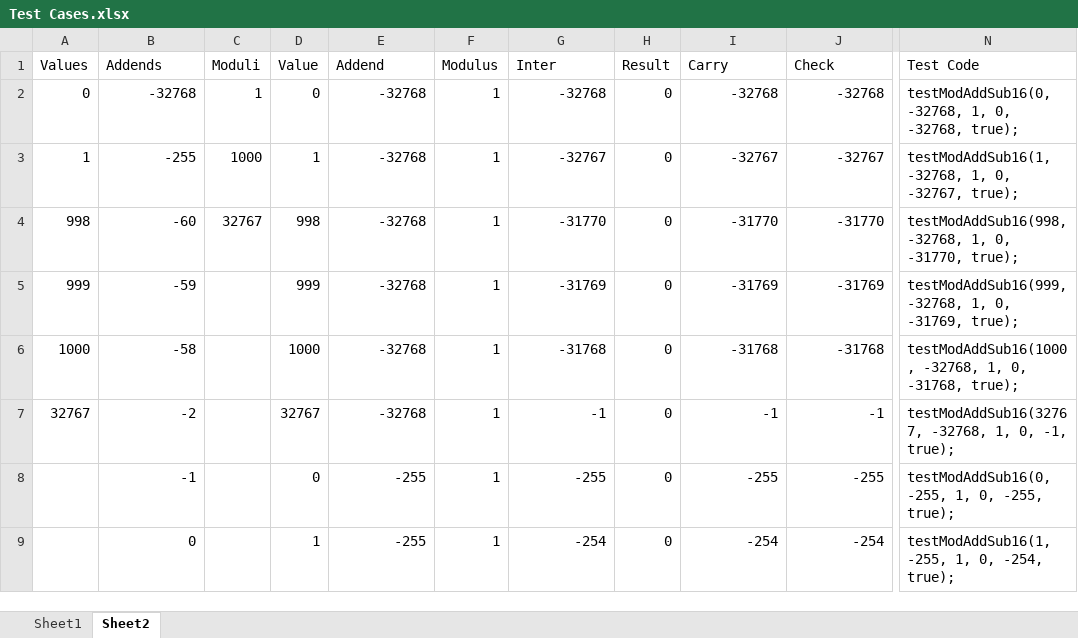
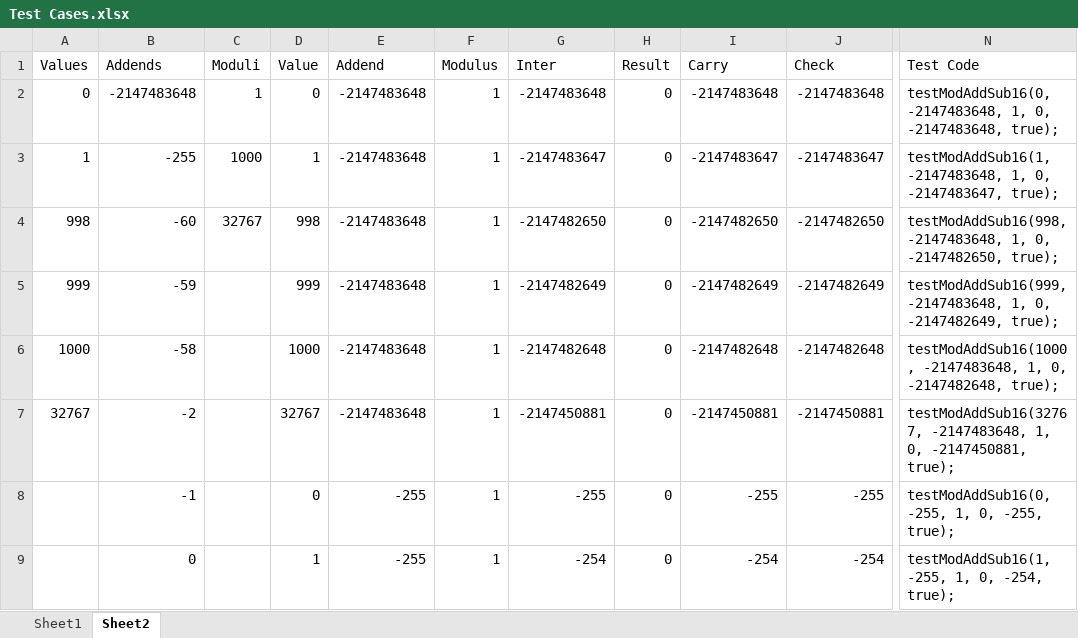
Before and after one commit to prawnhead/ConsoleDateTime, an Excel workbook: Test Cases.xlsx, sheet Sheet2, drawn as a sheet; only a part is shown, gaps mark what is left out; values as stored, in another font and other column widths than the file's, no borders; the diff covers the shown part only; the diff names each change by its address in the sheet, - before the commit and + after, or states it on an @@ line.

```diff
--- a/Test Cases.xlsx (sheet Sheet2)
+++ b/Test Cases.xlsx (sheet Sheet2)
-B2 (Addends): -32768
+B2 (Addends): -2147483648
-E2:E7 (Addend): -32768
+E2:E7 (Addend): -2147483648
-G2 (Inter): -32768
+G2 (Inter): -2147483648
-I2 (Carry): -32768
+I2 (Carry): -2147483648
-J2 (Check): -32768
+J2 (Check): -2147483648
-N2 (Test Code): testModAddSub16(0, -32768, 1, 0, -32768, true);
+N2 (Test Code): testModAddSub16(0, -2147483648, 1, 0, -2147483648, true);
-G3 (Inter): -32767
+G3 (Inter): -2147483647
-I3 (Carry): -32767
+I3 (Carry): -2147483647
-J3 (Check): -32767
+J3 (Check): -2147483647
-N3 (Test Code): testModAddSub16(1, -32768, 1, 0, -32767, true);
+N3 (Test Code): testModAddSub16(1, -2147483648, 1, 0, -2147483647, true);
-G4 (Inter): -31770
+G4 (Inter): -2147482650
-I4 (Carry): -31770
+I4 (Carry): -2147482650
-J4 (Check): -31770
+J4 (Check): -2147482650
-N4 (Test Code): testModAddSub16(998, -32768, 1, 0, -31770, true);
+N4 (Test Code): testModAddSub16(998, -2147483648, 1, 0, -2147482650, true);
-G5 (Inter): -31769
+G5 (Inter): -2147482649
-I5 (Carry): -31769
+I5 (Carry): -2147482649
-J5 (Check): -31769
+J5 (Check): -2147482649
-N5 (Test Code): testModAddSub16(999, -32768, 1, 0, -31769, true);
+N5 (Test Code): testModAddSub16(999, -2147483648, 1, 0, -2147482649, true);
-G6 (Inter): -31768
+G6 (Inter): -2147482648
-I6 (Carry): -31768
+I6 (Carry): -2147482648
-J6 (Check): -31768
+J6 (Check): -2147482648
-N6 (Test Code): testModAddSub16(1000, -32768, 1, 0, -31768, true);
+N6 (Test Code): testModAddSub16(1000, -2147483648, 1, 0, -2147482648, true);
-G7 (Inter): -1
+G7 (Inter): -2147450881
-I7 (Carry): -1
+I7 (Carry): -2147450881
-J7 (Check): -1
+J7 (Check): -2147450881
-N7 (Test Code): testModAddSub16(32767, -32768, 1, 0, -1, true);
+N7 (Test Code): testModAddSub16(32767, -2147483648, 1, 0, -2147450881, true);
```
Also changed, not shown: 29 added rows, 29 removed rows and 7 edited cells elsewhere in this sheet, 5 other files.
